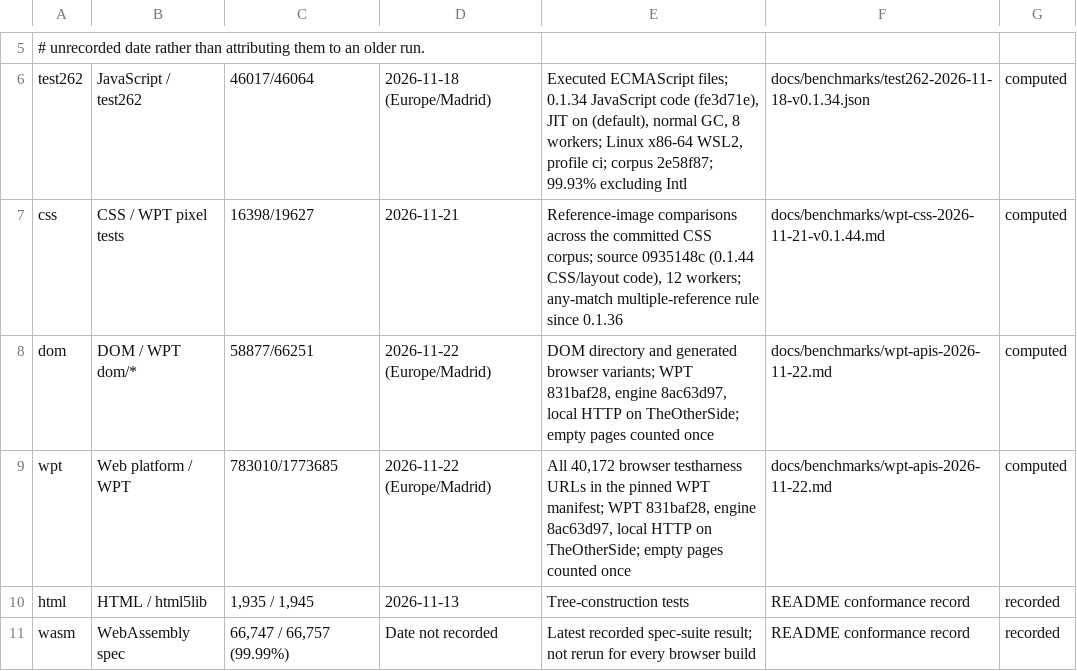
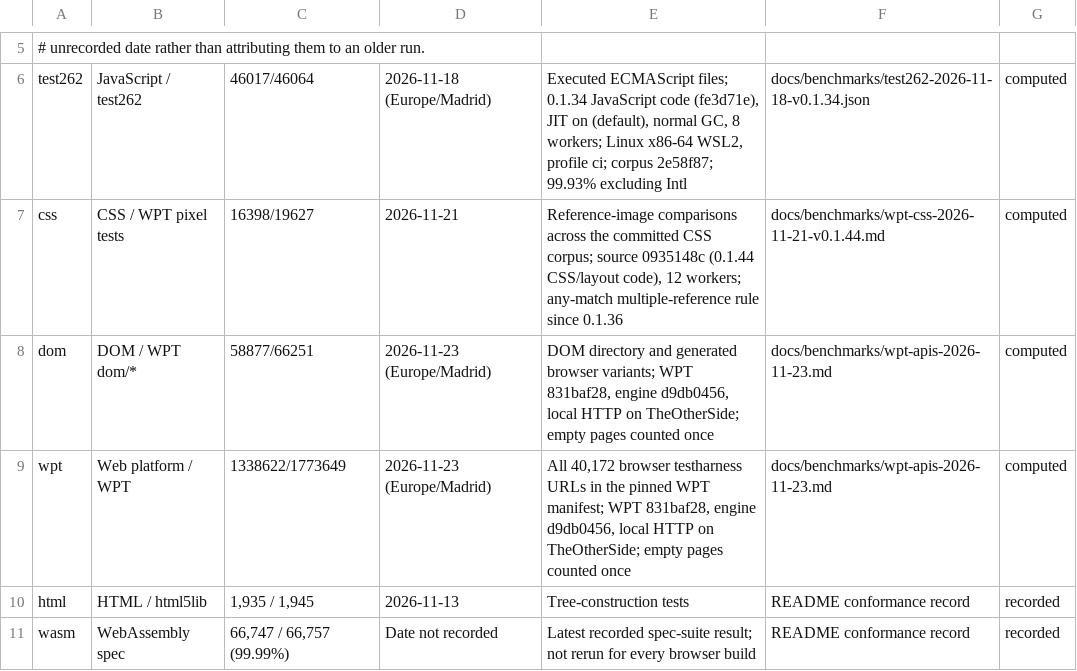
Before and after one commit to i234dev/RabbitHoleBrowser, a TSV file: tools/metrics/measurements.tsv, drawn as a sheet; only a part is shown, gaps mark what is left out.

Commit message:
Record the full browser API measurement and regression audit

```diff
--- a/tools/metrics/measurements.tsv
+++ b/tools/metrics/measurements.tsv
@@ -7,4 +7,4 @@ test262	JavaScript / test262	46017/46064	2026-11-18 (Europe/Madrid)	Executed ECM
 css	CSS / WPT pixel tests	16398/19627	2026-11-21	Reference-image comparisons across the committed CSS corpus; source 0935148c (0.1.44 CSS/layout code), 12 workers; any-match multiple-reference rule since 0.1.36	docs/benchmarks/wpt-css-2026-11-21-v0.1.44.md	computed
-dom	DOM / WPT dom/*	58877/66251	2026-11-22 (Europe/Madrid)	DOM directory and generated browser variants; WPT 831baf28, engine 8ac63d97, local HTTP on TheOtherSide; empty pages counted once	docs/benchmarks/wpt-apis-2026-11-22.md	computed
-wpt	Web platform / WPT	783010/1773685	2026-11-22 (Europe/Madrid)	All 40,172 browser testharness URLs in the pinned WPT manifest; WPT 831baf28, engine 8ac63d97, local HTTP on TheOtherSide; empty pages counted once	docs/benchmarks/wpt-apis-2026-11-22.md	computed
+dom	DOM / WPT dom/*	58877/66251	2026-11-23 (Europe/Madrid)	DOM directory and generated browser variants; WPT 831baf28, engine d9db0456, local HTTP on TheOtherSide; empty pages counted once	docs/benchmarks/wpt-apis-2026-11-23.md	computed
+wpt	Web platform / WPT	1338622/1773649	2026-11-23 (Europe/Madrid)	All 40,172 browser testharness URLs in the pinned WPT manifest; WPT 831baf28, engine d9db0456, local HTTP on TheOtherSide; empty pages counted once	docs/benchmarks/wpt-apis-2026-11-23.md	computed
 html	HTML / html5lib	1,935 / 1,945	2026-11-13	Tree-construction tests	README conformance record	recorded
```
Also changed, not shown: 4 other files.
